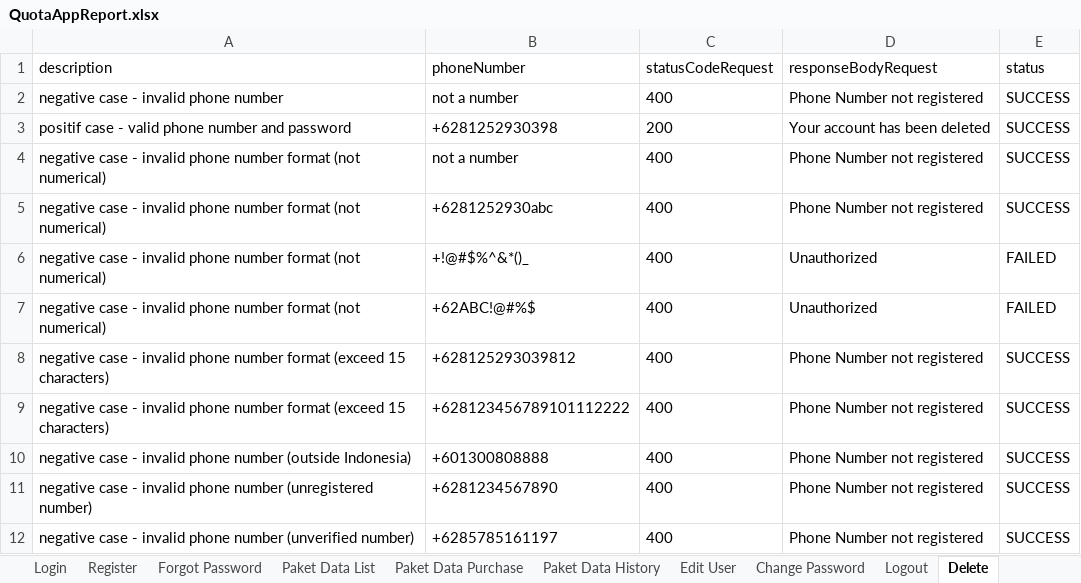
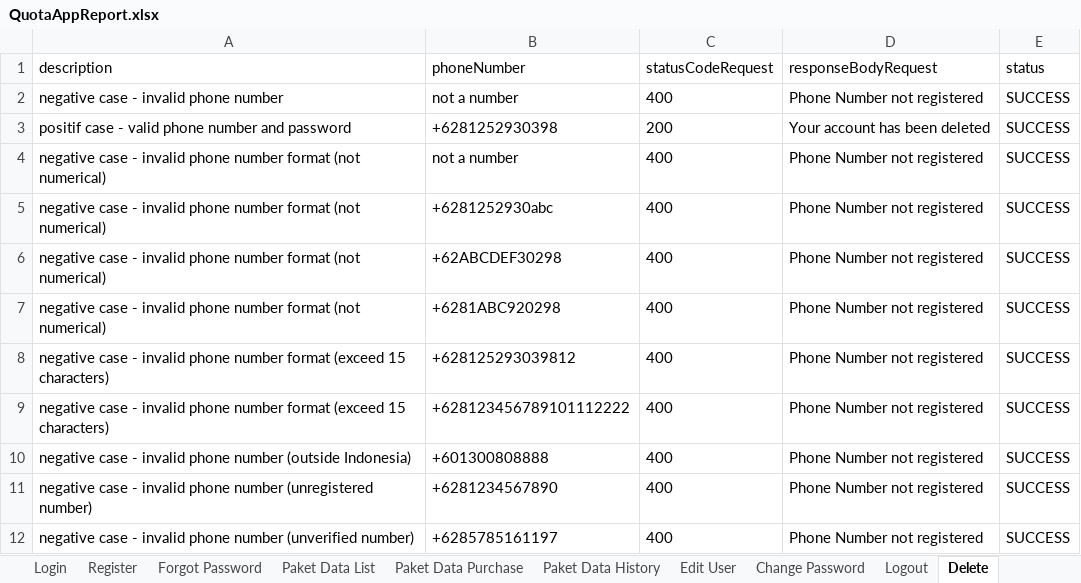
Before and after one commit to zanuartri/QuotaAppTest, an Excel workbook: test-output/QuotaAppReport.xlsx, sheet Delete, drawn as a sheet; values as stored, in another font and other column widths than the file's, no borders; the diff names each change by its address in the sheet, - before the commit and + after, or states it on an @@ line.

```diff
--- a/test-output/QuotaAppReport.xlsx (sheet Delete)
+++ b/test-output/QuotaAppReport.xlsx (sheet Delete)
-B6 (phoneNumber): +!@#$%^&*()_
+B6 (phoneNumber): +62ABCDEF30298
-D6:D7 (responseBodyRequest): Unauthorized
+D6:D7 (responseBodyRequest): Phone Number not registered
-E6:E7 (status): FAILED
+E6:E7 (status): SUCCESS
-B7 (phoneNumber): +62ABC!@#%$
+B7 (phoneNumber): +6281ABC920298
```
Also changed, not shown: sheet Paket Data Purchase, sheet Edit User, sheet Register, sheet Paket Data History, resources/DataLoginMenu.xlsx, resources/DataProfileMenu.xlsx, 42 other files.
